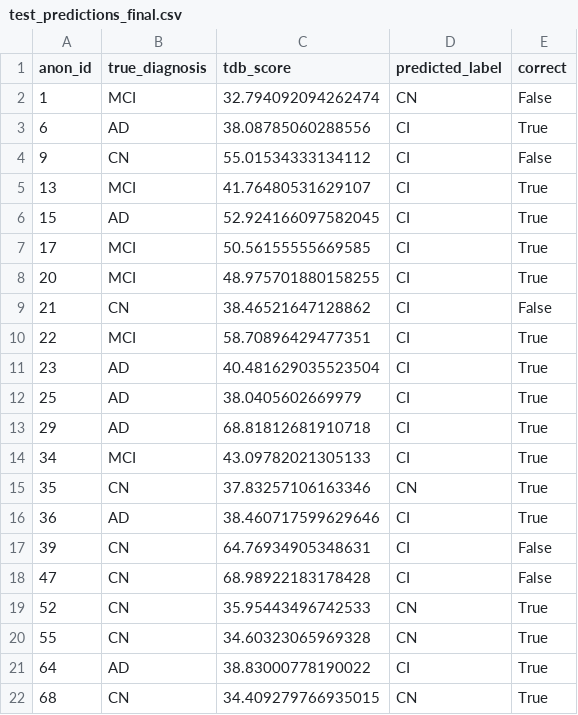
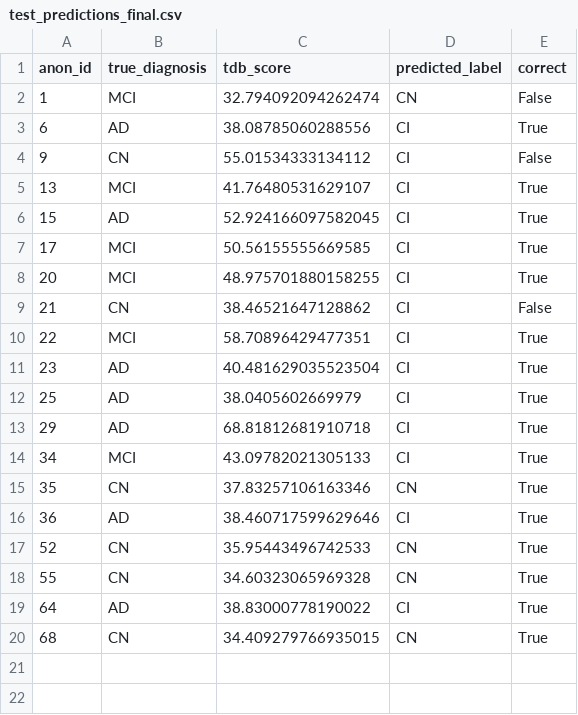
Before and after one commit to HermesRY/AD-Moments, a CSV file: Fixed/test_predictions_final.csv, drawn as a sheet; the diff names each change by its address in the sheet, - before the commit and + after, or states it on an @@ line.

Commit message:
Add anomaly detection results and timestamp exports (66-subject balanced dataset)

```diff
--- a/Fixed/test_predictions_final.csv
+++ b/Fixed/test_predictions_final.csv
-row 17: 39 | CN | 64.76934905348631 | CI | False
-row 18: 47 | CN | 68.98922183178428 | CI | False
```
Also changed, not shown: 24 other files.
